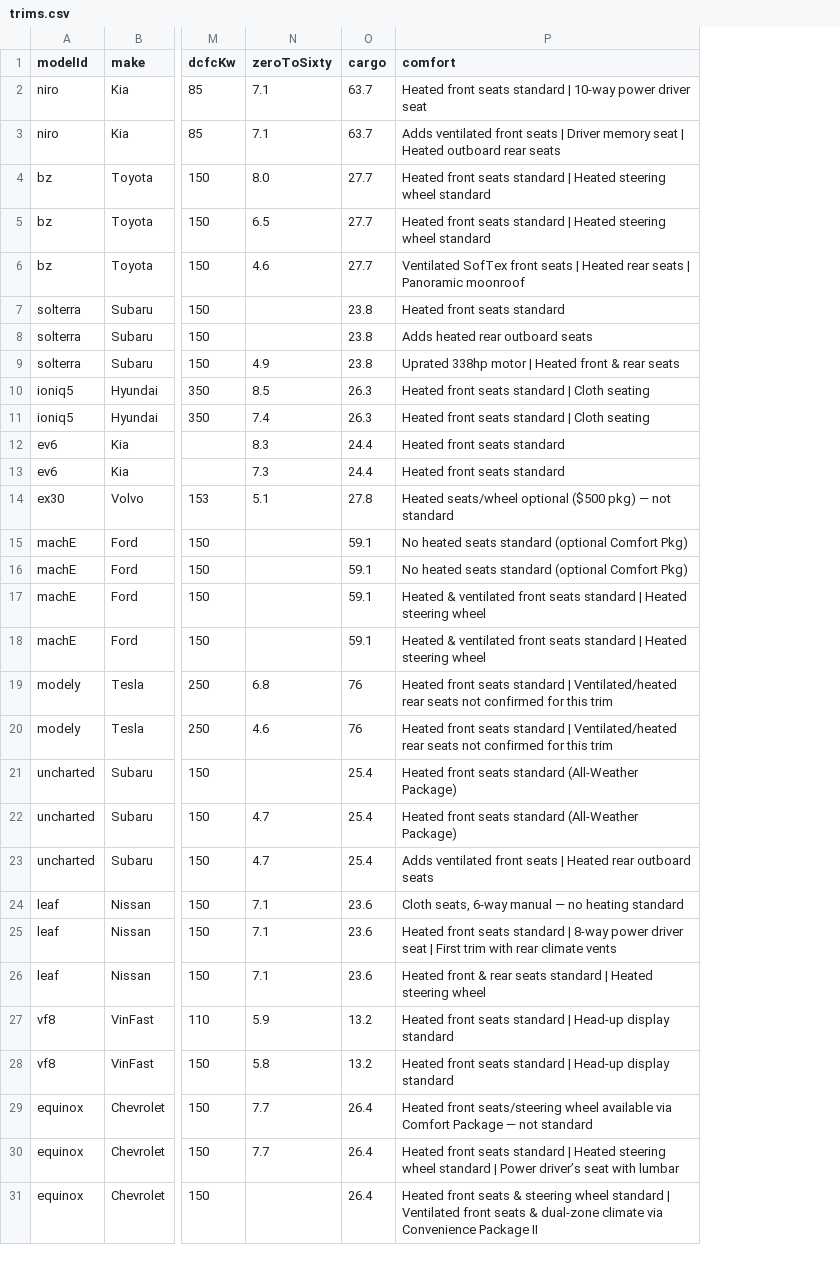
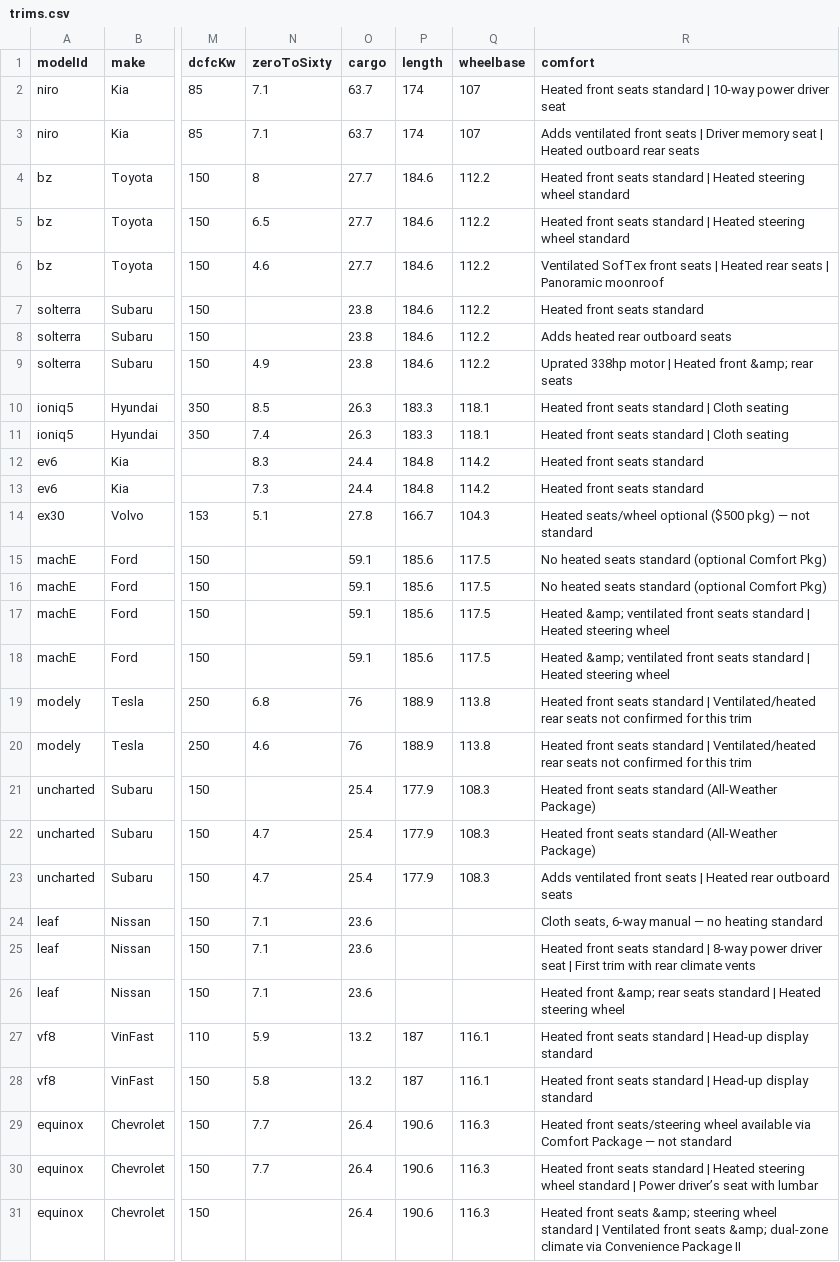
Before and after one commit to scott-fuller/ev-comparisons, a CSV file: sheet-data/trims.csv, drawn as a sheet; only a part is shown, gaps mark what is left out; addresses are those after the commit; the diff names each change by its address in the sheet, - before the commit and + after, or states it on an @@ line.

```diff
--- a/sheet-data/trims.csv
+++ b/sheet-data/trims.csv
+column P (length), rows 2-31: 174 | 174 | 184.6 | 184.6 | 184.6 | 184.6 | 184.6 | 184.6 | 183.3 | 183.3 | 184.8 | 184.8 | 166.7 | 185.6 | 185.6 | 185.6 | 185.6 | 188.9 | 188.9 | 177.9 | 177.9 | 177.9 |  |  |  | 187 | 187 | 190.6 | 190.6 | 190.6
+column Q (wheelbase), rows 2-31: 107 | 107 | 112.2 | 112.2 | 112.2 | 112.2 | 112.2 | 112.2 | 118.1 | 118.1 | 114.2 | 114.2 | 104.3 | 117.5 | 117.5 | 117.5 | 117.5 | 113.8 | 113.8 | 108.3 | 108.3 | 108.3 |  |  |  | 116.1 | 116.1 | 116.3 | 116.3 | 116.3
-N4 (zeroToSixty): 8.0
+N4 (zeroToSixty): 8
-R9 (comfort): …Heated front & rear seats
+R9 (comfort): …Heated front &amp; rear seats
-R17:R18 (comfort): Heated & ventilated front…
+R17:R18 (comfort): Heated &amp; ventilated front…
-R26 (comfort): Heated front & rear seats…
+R26 (comfort): Heated front &amp; rear seats…
-R31 (comfort): …front seats & steering wheel standard | Ventilated front seats & dual-zone climate…
+R31 (comfort): …front seats &amp; steering wheel standard | Ventilated front seats &amp; dual-zone climate…
```
Also changed, not shown: 1 other file.
